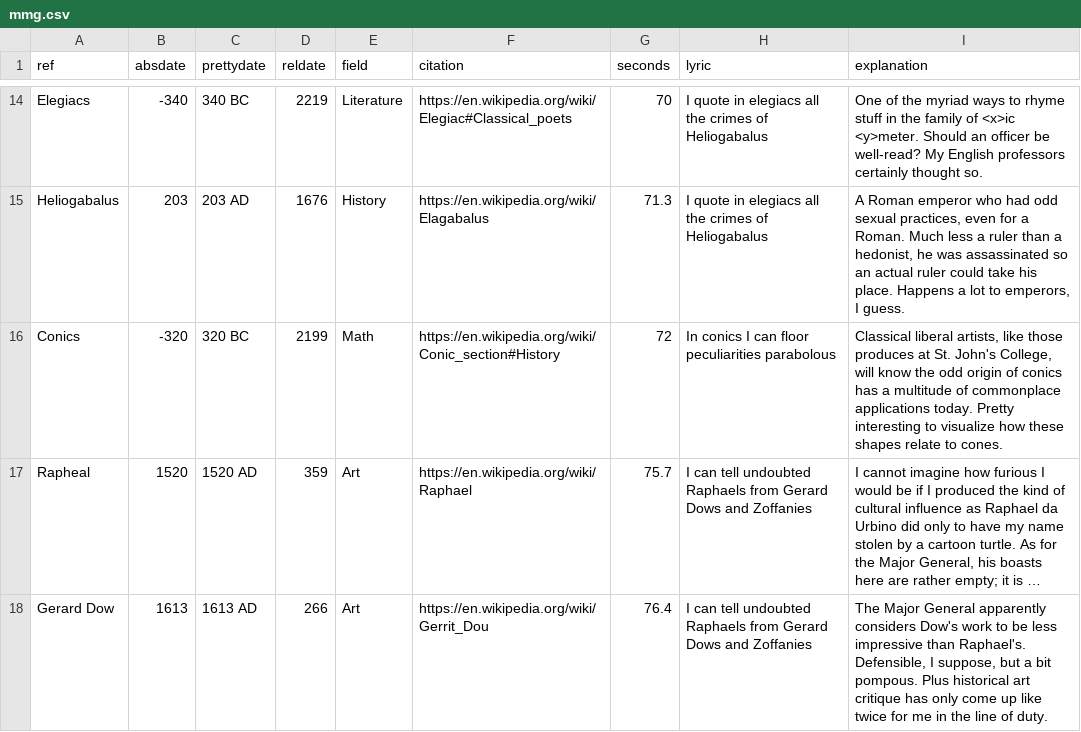
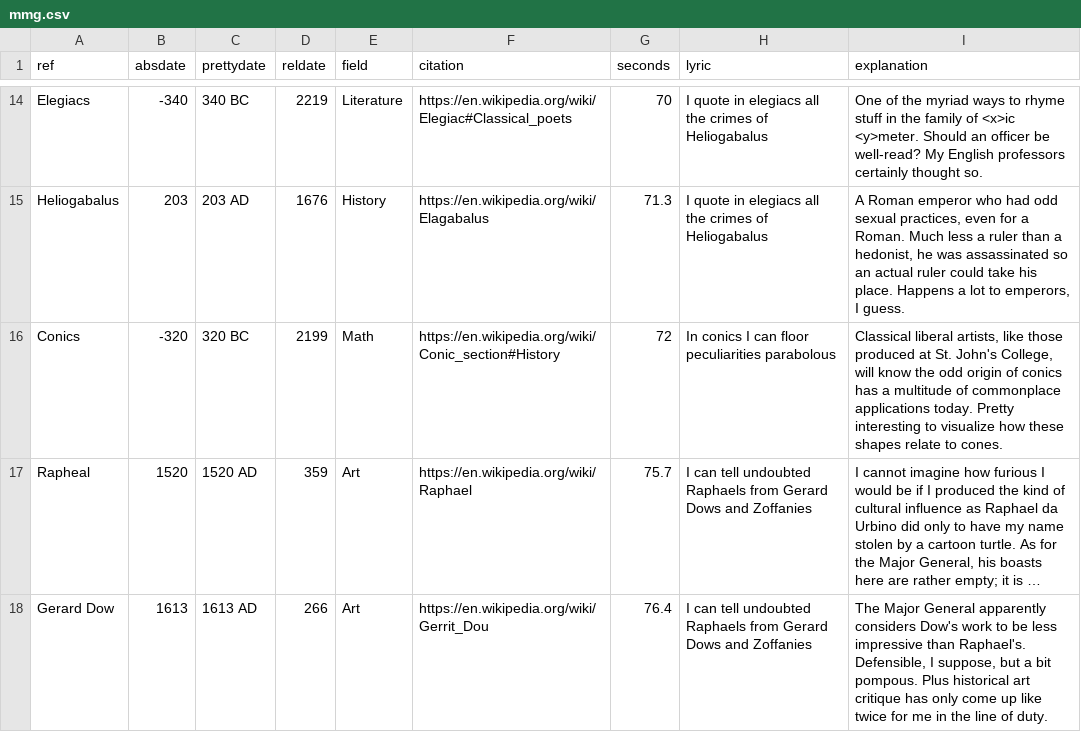
Before and after one commit to dails08/dails08.github.io, a CSV file: data/mmg.csv, drawn as a sheet; only a part is shown, gaps mark what is left out; long unchanged cells end in …; the diff names each change by its address in the sheet, - before the commit and + after, or states it on an @@ line.

Commit message:
Fixing typos

```diff
--- a/data/mmg.csv
+++ b/data/mmg.csv
-I16 (explanation): …like those produces at St.…
+I16 (explanation): …like those produced at St.…
```
